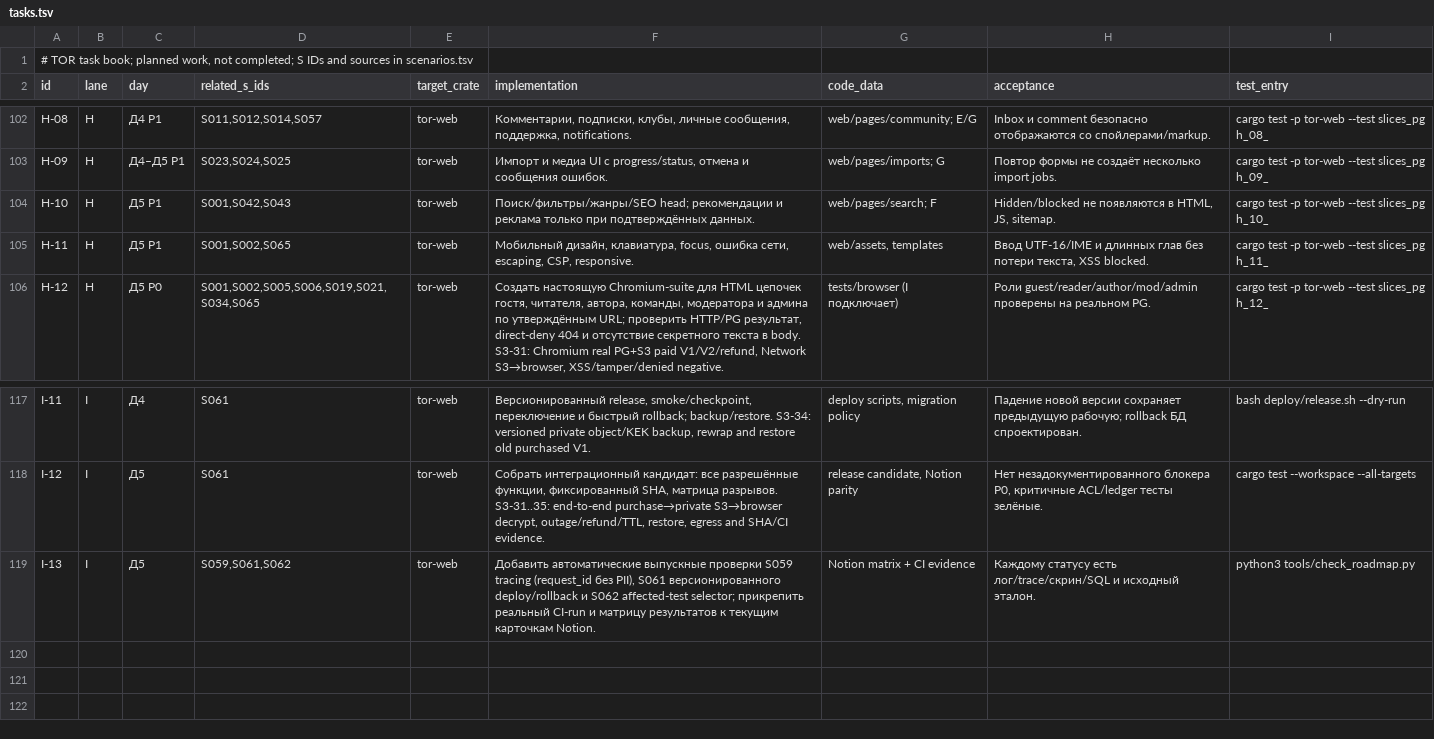
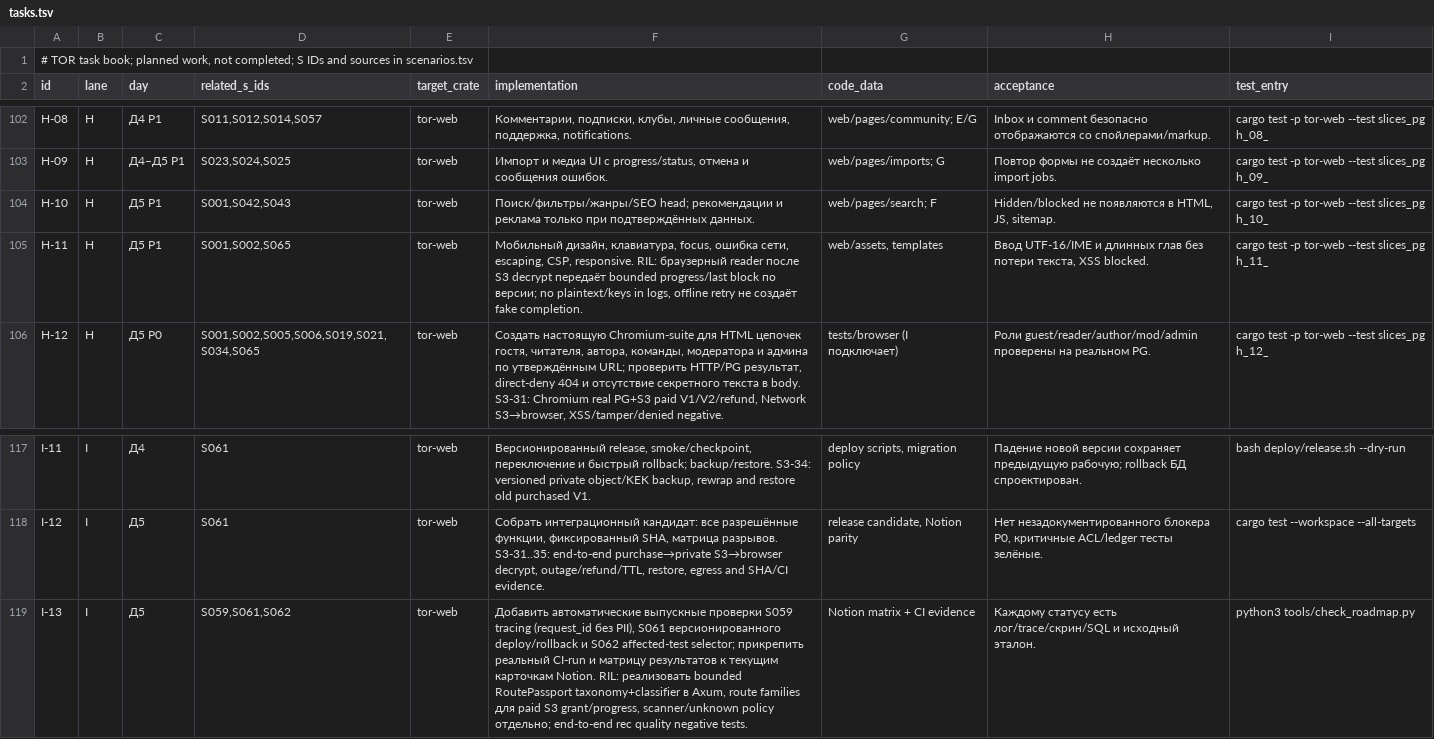
Before and after one commit to calex794/tor, a TSV file: docs/roadmap/tasks.tsv, drawn as a sheet; only a part is shown, gaps mark what is left out; the diff covers the shown part only.

Commit message:
docs: preserve S3 task details and add 8 RIL/reader event substeps

```diff
--- a/docs/roadmap/tasks.tsv
+++ b/docs/roadmap/tasks.tsv
@@ -104,3 +104,3 @@ H-09	H	Д4–Д5 P1	S023,S024,S025	tor-web	Импорт и медиа UI с prog
 H-10	H	Д5 P1	S001,S042,S043	tor-web	Поиск/фильтры/жанры/SEO head; рекомендации и реклама только при подтверждённых данных.	web/pages/search; F	Hidden/blocked не появляются в HTML, JS, sitemap.	cargo test -p tor-web --test slices_pg h_10_
-H-11	H	Д5 P1	S001,S002,S065	tor-web	Мобильный дизайн, клавиатура, focus, ошибка сети, escaping, CSP, responsive.	web/assets, templates	Ввод UTF-16/IME и длинных глав без потери текста, XSS blocked.	cargo test -p tor-web --test slices_pg h_11_
+H-11	H	Д5 P1	S001,S002,S065	tor-web	Мобильный дизайн, клавиатура, focus, ошибка сети, escaping, CSP, responsive. RIL: браузерный reader после S3 decrypt передаёт bounded progress/last block по версии; no plaintext/keys in logs, offline retry не создаёт fake completion.	web/assets, templates	Ввод UTF-16/IME и длинных глав без потери текста, XSS blocked.	cargo test -p tor-web --test slices_pg h_11_
 H-12	H	Д5 P0	S001,S002,S005,S006,S019,S021,S034,S065	tor-web	Создать настоящую Chromium-suite для HTML цепочек гостя, читателя, автора, команды, модератора и админа по утверждённым URL; проверить HTTP/PG результат, direct-deny 404 и отсутствие секретного текста в body. S3-31: Chromium real PG+S3 paid V1/V2/refund, Network S3→browser, XSS/tamper/denied negative.	tests/browser (I подключает)	Роли guest/reader/author/mod/admin проверены на реальном PG.	cargo test -p tor-web --test slices_pg h_12_
@@ -118,2 +118,2 @@ I-11	I	Д4	S061	tor-web	Версионированный release, smoke/checkpoi
 I-12	I	Д5	S061	tor-web	Собрать интеграционный кандидат: все разрешённые функции, фиксированный SHA, матрица разрывов. S3-31..35: end-to-end purchase→private S3→browser decrypt, outage/refund/TTL, restore, egress and SHA/CI evidence.	release candidate, Notion parity	Нет незадокументированного блокера P0, критичные ACL/ledger тесты зелёные.	cargo test --workspace --all-targets
-I-13	I	Д5	S059,S061,S062	tor-web	Добавить автоматические выпускные проверки S059 tracing (request_id без PII), S061 версионированного deploy/rollback и S062 affected-test selector; прикрепить реальный CI-run и матрицу результатов к текущим карточкам Notion.	Notion matrix + CI evidence	Каждому статусу есть лог/trace/скрин/SQL и исходный эталон.	python3 tools/check_roadmap.py
+I-13	I	Д5	S059,S061,S062	tor-web	Добавить автоматические выпускные проверки S059 tracing (request_id без PII), S061 версионированного deploy/rollback и S062 affected-test selector; прикрепить реальный CI-run и матрицу результатов к текущим карточкам Notion. RIL: реализовать bounded RoutePassport taxonomy+classifier в Axum, route families для paid S3 grant/progress, scanner/unknown policy отдельно; end-to-end rec quality negative tests.	Notion matrix + CI evidence	Каждому статусу есть лог/trace/скрин/SQL и исходный эталон.	python3 tools/check_roadmap.py
```
Also changed, not shown: 6 edited cells elsewhere in this file.
